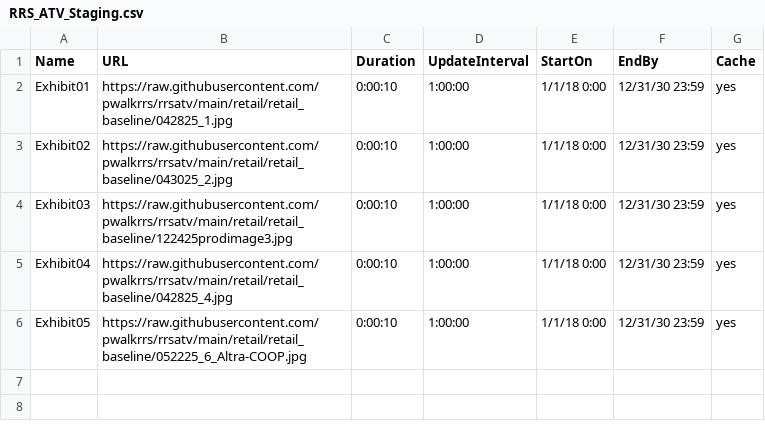
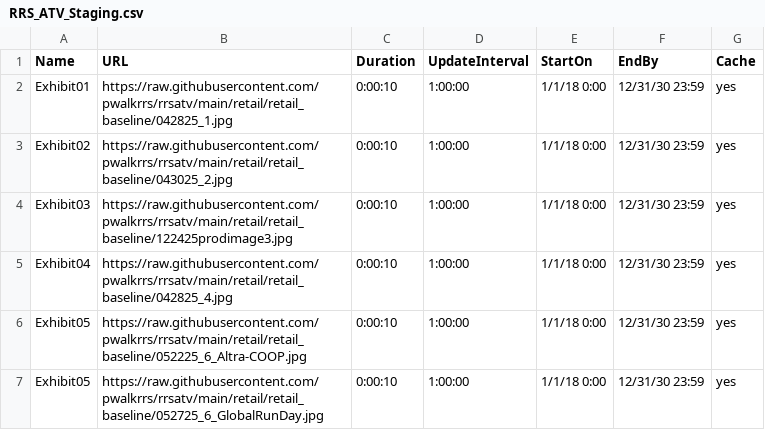
Before and after one commit to pwalkrrs/rrsatv, a CSV file: retail/retail_baseline/RRS_ATV_Staging.csv, drawn as a sheet; the diff names each change by its address in the sheet, - before the commit and + after, or states it on an @@ line.

Commit message:
Update RRS_ATV_Staging.csv

```diff
--- a/retail/retail_baseline/RRS_ATV_Staging.csv
+++ b/retail/retail_baseline/RRS_ATV_Staging.csv
+row 7: Exhibit05 | https://raw.githubusercontent.com/pwalkrrs/rrsatv/main/retail/retail_baseline/052725_6_GlobalRunDay.jpg | 0:00:10 | 1:00:00 | 1/1/18 0:00 | 12/31/30 23:59 | yes
```
